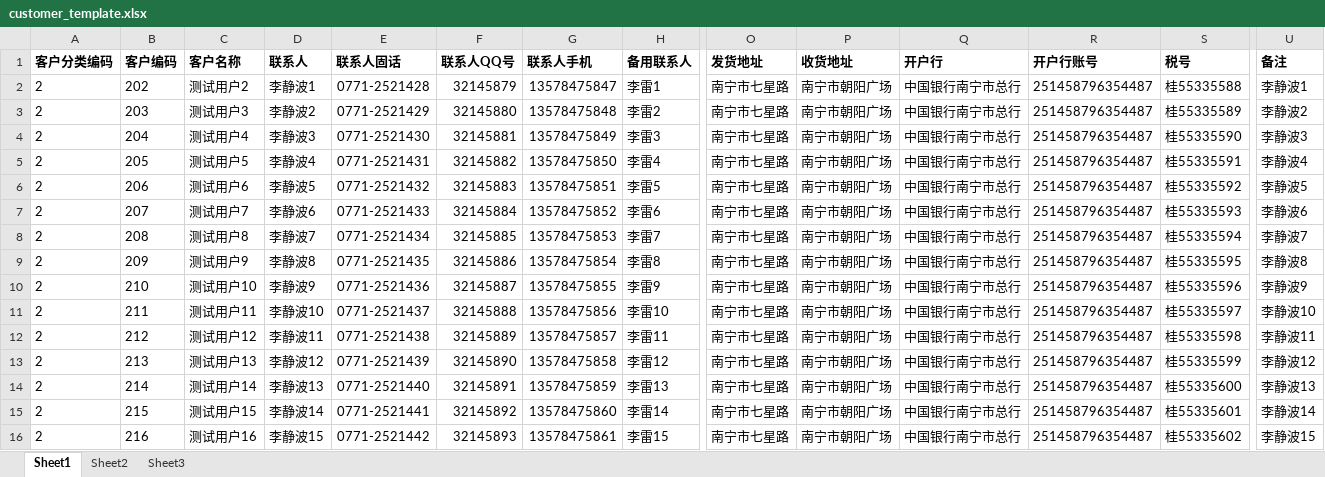
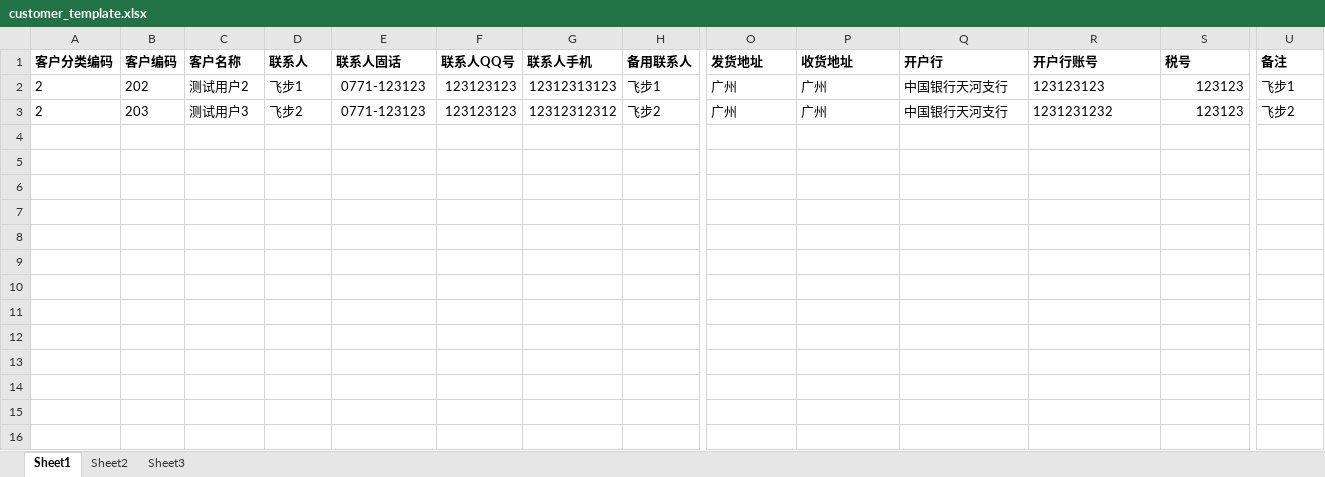
Before and after one commit to openfeibu/fdx-crm, an Excel workbook: 1.0.0/web/Uploads/Customer/customer_template.xlsx, sheet Sheet1, drawn as a sheet; only a part is shown, gaps mark what is left out; values as stored, in another font and other column widths than the file's, no borders; rows hold the shown columns only; the diff covers the shown part only; the diff names each change by its address in the sheet, - before the commit and + after, or states it on an @@ line.

Commit message:
git-svn-id: https://39.108.144.9:8443/svn/fdx_crm@51 3ac5beaa-6aae-4643-96fb-d167a1637ba8

```diff
--- a/1.0.0/web/Uploads/Customer/customer_template.xlsx (sheet Sheet1)
+++ b/1.0.0/web/Uploads/Customer/customer_template.xlsx (sheet Sheet1)
-D2 (联系人): 李静波1
+D2 (联系人): 飞步1
-E2 (联系人固话): 0771-2521428
+E2 (联系人固话): 0771-123123
-F2 (联系人QQ号): 32145879
+F2 (联系人QQ号): 123123123
-G2 (联系人手机): 13578475847
+G2 (联系人手机): 12312313123
-H2 (备用联系人): 李雷1
+H2 (备用联系人): 飞步1
-O2:O3 (发货地址): 南宁市七星路
+O2:O3 (发货地址): 广州
-P2:P3 (收货地址): 南宁市朝阳广场
+P2:P3 (收货地址): 广州
-Q2:Q3 (开户行): 中国银行南宁市总行
+Q2:Q3 (开户行): 中国银行天河支行
-R2 (开户行账号): 251458796354487
+R2 (开户行账号): 123123123
-S2 (税号): 桂55335588
+S2 (税号): 123123
-U2 (备注): 李静波1
+U2 (备注): 飞步1
-D3 (联系人): 李静波2
+D3 (联系人): 飞步2
-E3 (联系人固话): 0771-2521429
+E3 (联系人固话): 0771-123123
-F3 (联系人QQ号): 32145880
+F3 (联系人QQ号): 123123123
-G3 (联系人手机): 13578475848
+G3 (联系人手机): 12312312312
-H3 (备用联系人): 李雷2
+H3 (备用联系人): 飞步2
-R3 (开户行账号): 251458796354487
+R3 (开户行账号): 1231231232
-S3 (税号): 桂55335589
+S3 (税号): 123123
-U3 (备注): 李静波2
+U3 (备注): 飞步2
-row 4: 2 | 204 | 测试用户4 | 李静波3 | 0771-2521430 | 32145881 | 13578475849 | 李雷3 | 南宁市七星路 | 南宁市朝阳广场 | 中国银行南宁市总行 | 251458796354487 | 桂55335590 | 李静波3
-row 5: 2 | 205 | 测试用户5 | 李静波4 | 0771-2521431 | 32145882 | 13578475850 | 李雷4 | 南宁市七星路 | 南宁市朝阳广场 | 中国银行南宁市总行 | 251458796354487 | 桂55335591 | 李静波4
-row 6: 2 | 206 | 测试用户6 | 李静波5 | 0771-2521432 | 32145883 | 13578475851 | 李雷5 | 南宁市七星路 | 南宁市朝阳广场 | 中国银行南宁市总行 | 251458796354487 | 桂55335592 | 李静波5
-row 7: 2 | 207 | 测试用户7 | 李静波6 | 0771-2521433 | 32145884 | 13578475852 | 李雷6 | 南宁市七星路 | 南宁市朝阳广场 | 中国银行南宁市总行 | 251458796354487 | 桂55335593 | 李静波6
-row 8: 2 | 208 | 测试用户8 | 李静波7 | 0771-2521434 | 32145885 | 13578475853 | 李雷7 | 南宁市七星路 | 南宁市朝阳广场 | 中国银行南宁市总行 | 251458796354487 | 桂55335594 | 李静波7
-row 9: 2 | 209 | 测试用户9 | 李静波8 | 0771-2521435 | 32145886 | 13578475854 | 李雷8 | 南宁市七星路 | 南宁市朝阳广场 | 中国银行南宁市总行 | 251458796354487 | 桂55335595 | 李静波8
-row 10: 2 | 210 | 测试用户10 | 李静波9 | 0771-2521436 | 32145887 | 13578475855 | 李雷9 | 南宁市七星路 | 南宁市朝阳广场 | 中国银行南宁市总行 | 251458796354487 | 桂55335596 | 李静波9
-row 11: 2 | 211 | 测试用户11 | 李静波10 | 0771-2521437 | 32145888 | 13578475856 | 李雷10 | 南宁市七星路 | 南宁市朝阳广场 | 中国银行南宁市总行 | 251458796354487 | 桂55335597 | 李静波10
-row 12: 2 | 212 | 测试用户12 | 李静波11 | 0771-2521438 | 32145889 | 13578475857 | 李雷11 | 南宁市七星路 | 南宁市朝阳广场 | 中国银行南宁市总行 | 251458796354487 | 桂55335598 | 李静波11
-row 13: 2 | 213 | 测试用户13 | 李静波12 | 0771-2521439 | 32145890 | 13578475858 | 李雷12 | 南宁市七星路 | 南宁市朝阳广场 | 中国银行南宁市总行 | 251458796354487 | 桂55335599 | 李静波12
-row 14: 2 | 214 | 测试用户14 | 李静波13 | 0771-2521440 | 32145891 | 13578475859 | 李雷13 | 南宁市七星路 | 南宁市朝阳广场 | 中国银行南宁市总行 | 251458796354487 | 桂55335600 | 李静波13
-row 15: 2 | 215 | 测试用户15 | 李静波14 | 0771-2521441 | 32145892 | 13578475860 | 李雷14 | 南宁市七星路 | 南宁市朝阳广场 | 中国银行南宁市总行 | 251458796354487 | 桂55335601 | 李静波14
-row 16: 2 | 216 | 测试用户16 | 李静波15 | 0771-2521442 | 32145893 | 13578475861 | 李雷15 | 南宁市七星路 | 南宁市朝阳广场 | 中国银行南宁市总行 | 251458796354487 | 桂55335602 | 李静波15
```
Also changed, not shown: 10 removed rows elsewhere in this sheet.
